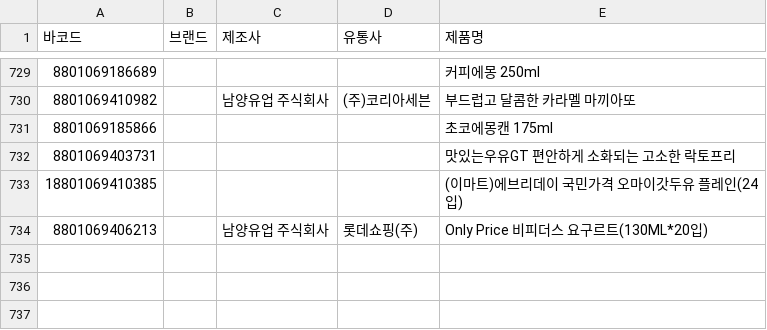
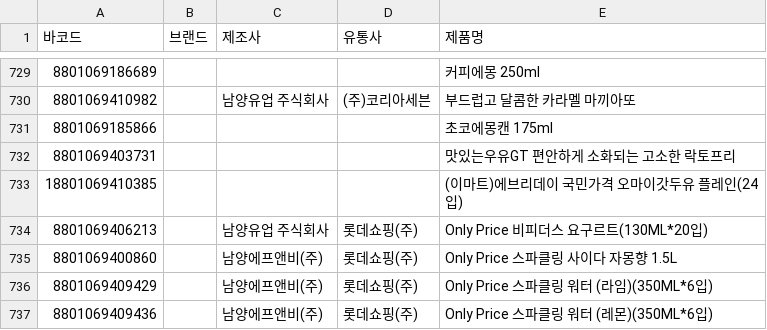
Before and after one commit to NullFull/isnamyang, a CSV file: backend/data/products.csv, drawn as a sheet; only a part is shown, gaps mark what is left out; the diff names each change by its address in the sheet, - before the commit and + after, or states it on an @@ line.

Commit message:
Update products.csv

```diff
--- a/backend/data/products.csv
+++ b/backend/data/products.csv
+row 735: 8801069400860 |  | 남양에프앤비(주) | 롯데쇼핑(주) | Only Price 스파클링 사이다 자몽향 1.5L
+row 736: 8801069409429 |  | 남양에프앤비(주) | 롯데쇼핑(주) | Only Price 스파클링 워터 (라임)(350ML*6입)
+row 737: 8801069409436 |  | 남양에프앤비(주) | 롯데쇼핑(주) | Only Price 스파클링 워터 (레몬)(350ML*6입)
```
